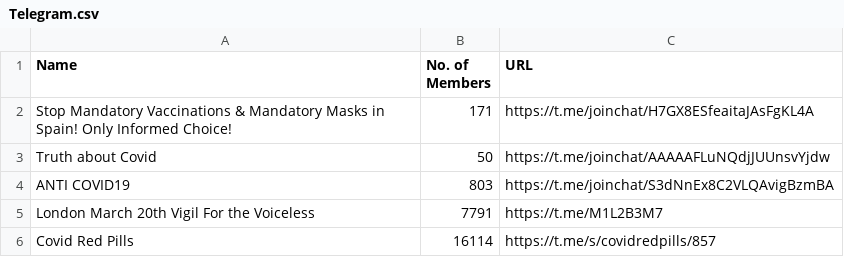
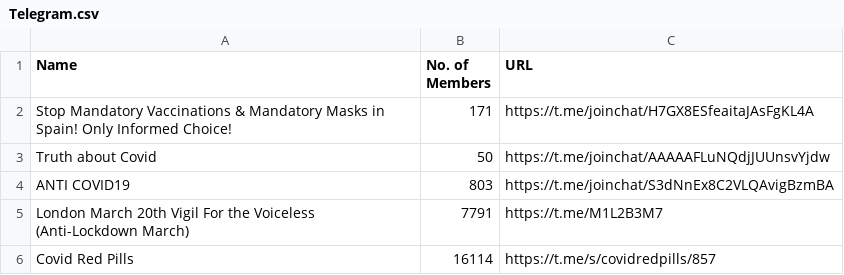
Before and after one commit to BushidoUK/COVID-19-related-SOCMINT, a CSV file: Telegram.csv, drawn as a sheet.

Commit message:
Update Telegram.csv

```diff
--- a/Telegram.csv
+++ b/Telegram.csv
@@ -4,3 +4,3 @@ Truth about Covid,50,https://t.me/joinchat/AAAAAFLuNQdjJUUnsvYjdw
 ANTI COVID19,803,https://t.me/joinchat/S3dNnEx8C2VLQAvigBzmBA
-London March 20th Vigil For the Voiceless,7791,https://t.me/M1L2B3M7
+London March 20th Vigil For the Voiceless (Anti-Lockdown March),7791,https://t.me/M1L2B3M7
 Covid Red Pills,16114,https://t.me/s/covidredpills/857
```
